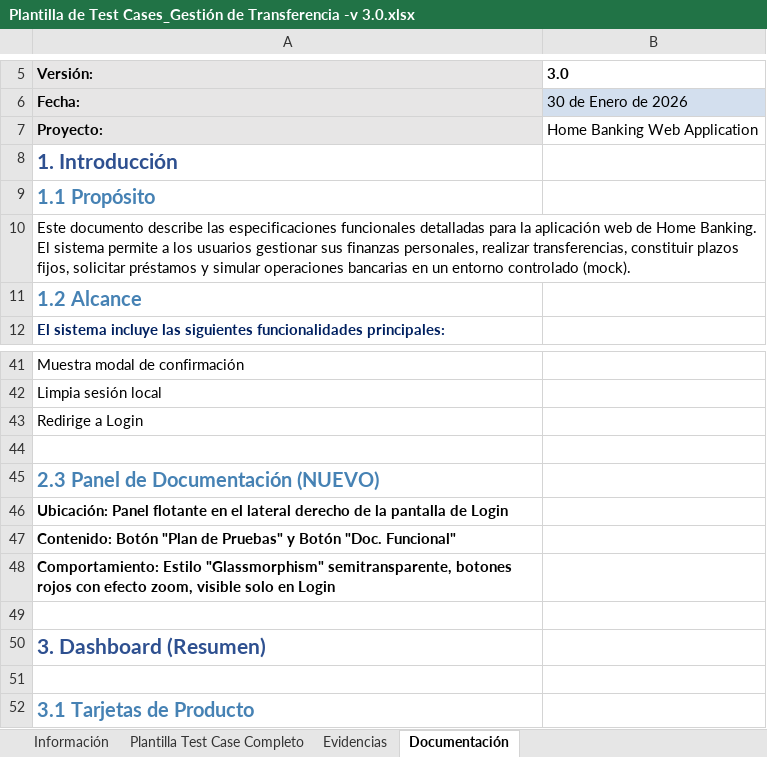
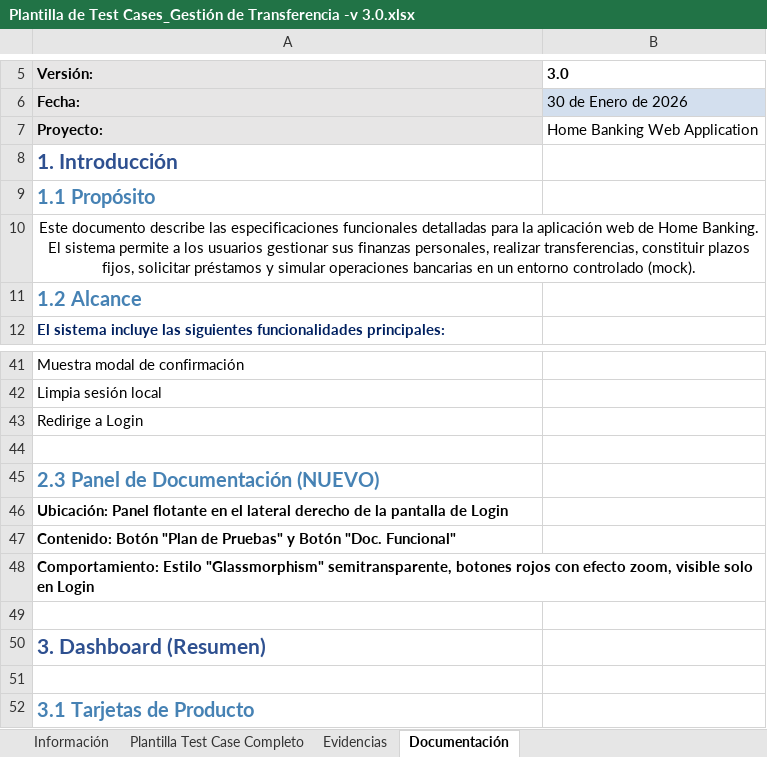
Before and after one commit to marllulitmgr/marllulitmgr, an Excel workbook: Jira/Plan de Prueba para Jira_y_Reportes de Bug/Modulo_Gestión de Transferencia/Plantilla de Test Cases_Gestión de Transferencia -v 3.0.xlsx, sheet Documentación, drawn as a sheet; only a part is shown, gaps mark what is left out; values as stored, in another font and other column widths than the file's, no borders; the diff names each change by its address in the sheet, - before the commit and + after, or states it on an @@ line.

```diff
--- a/Jira/Plan de Prueba para Jira_y_Reportes de Bug/Modulo_Gestión de Transferencia/Plantilla de Test Cases_Gestión de Transferencia -v 3.0.xlsx (sheet Documentación)
+++ b/Jira/Plan de Prueba para Jira_y_Reportes de Bug/Modulo_Gestión de Transferencia/Plantilla de Test Cases_Gestión de Transferencia -v 3.0.xlsx (sheet Documentación)
-A10 alignment: left
+A10 alignment: center
+A48:B48 merged
```
Also changed, not shown: 56 other files.
